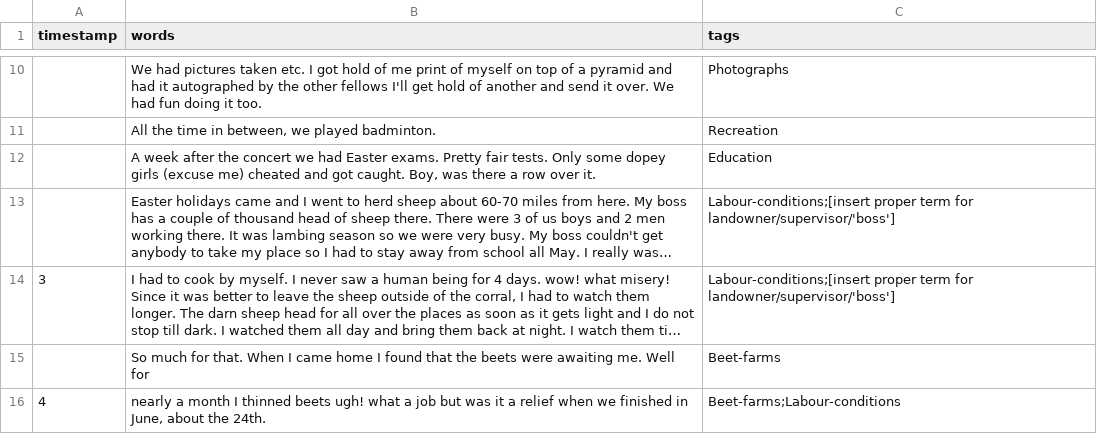
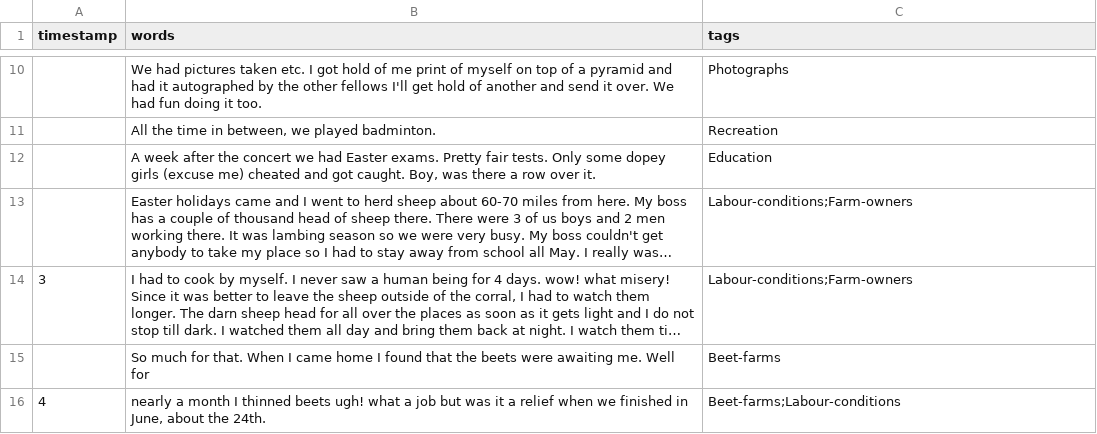
Before and after one commit to ubc-library-rbsc/gillis-2021_ohd, a CSV file: _data/transcripts/nakamura19430720.csv, drawn as a sheet; only a part is shown, gaps mark what is left out; long unchanged cells end in …; the diff names each change by its address in the sheet, - before the commit and + after, or states it on an @@ line.

Commit message:
Update nakamura19430720.csv

```diff
--- a/_data/transcripts/nakamura19430720.csv
+++ b/_data/transcripts/nakamura19430720.csv
-C13:C14 (tags): Labour-conditions;[insert proper term for landowner/supervisor/'boss']
+C13:C14 (tags): Labour-conditions;Farm-owners
```
